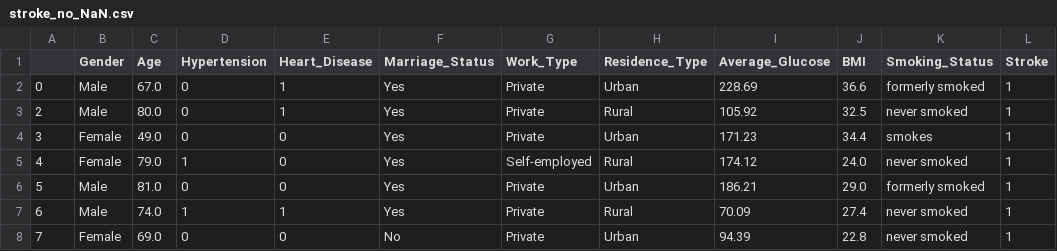
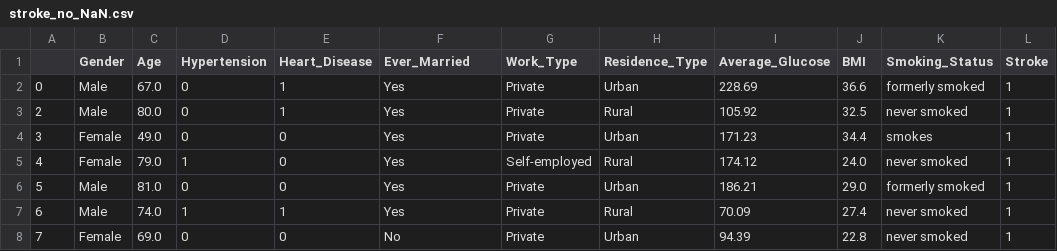
Before and after one commit to rajimuth/Stroke-Prediction-Analysis, a CSV file: stroke_no_NaN.csv, drawn as a sheet; only a part is shown.

```diff
--- a/stroke_no_NaN.csv
+++ b/stroke_no_NaN.csv
@@ -1,2 +1,2 @@
-,Gender,Age,Hypertension,Heart_Disease,Marriage_Status,Work_Type,Residence_Type,Average_Glucose,BMI,Smoking_Status,Stroke
+,Gender,Age,Hypertension,Heart_Disease,Ever_Married,Work_Type,Residence_Type,Average_Glucose,BMI,Smoking_Status,Stroke
 0,Male,67.0,0,1,Yes,Private,Urban,228.69,36.6,formerly smoked,1
```
Also changed, not shown: 53 other files.
